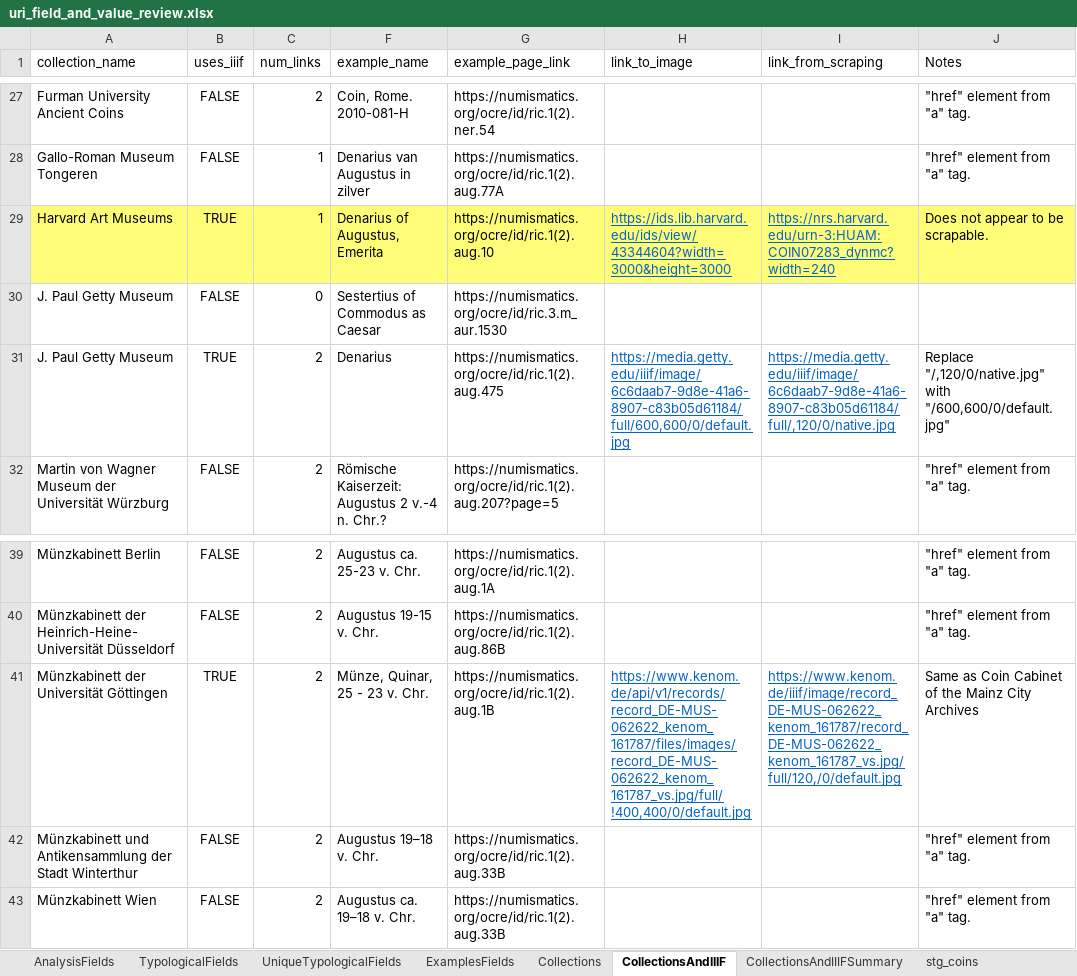
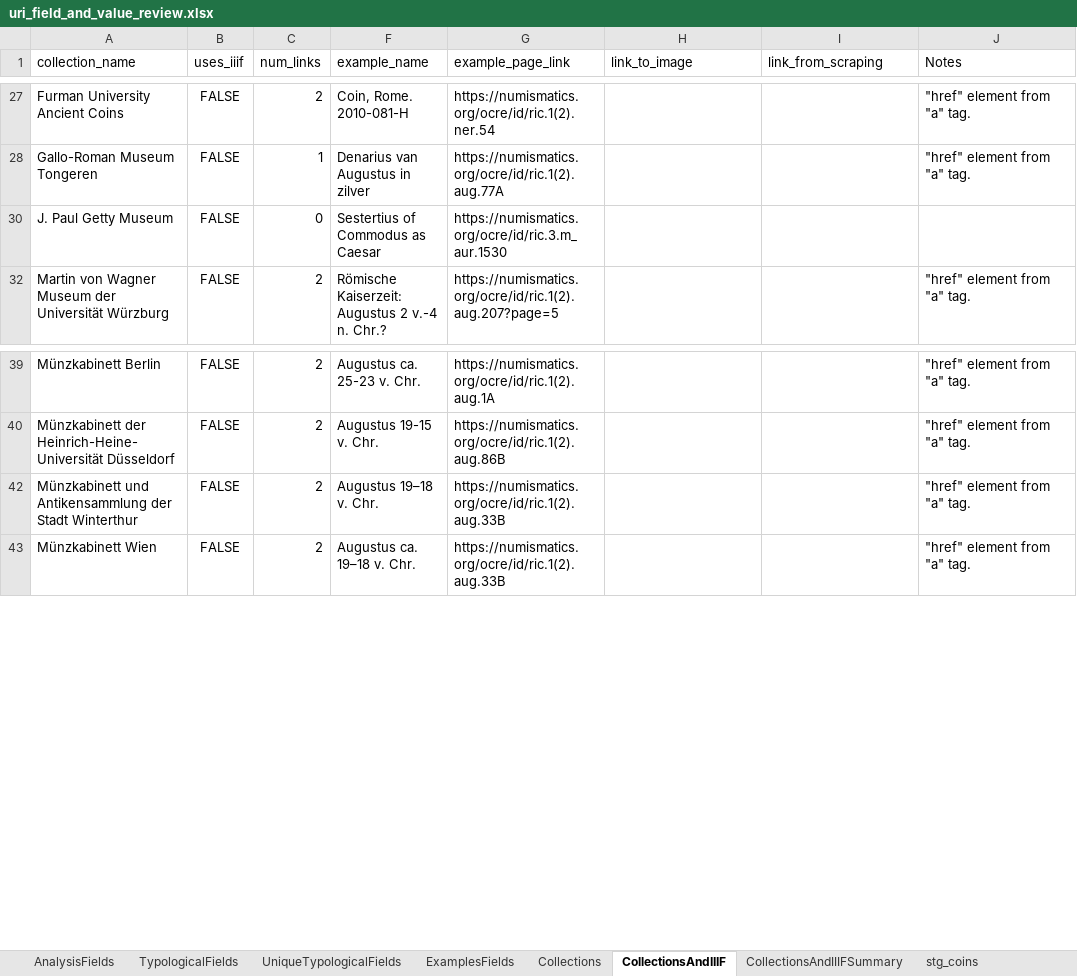
Before and after one commit to jkh-code/ocre-database-analysis, an Excel workbook: data/uri_field_and_value_review.xlsx, sheet CollectionsAndIIIF, drawn as a sheet; only a part is shown, gaps mark what is left out; values as stored, in another font and other column widths than the file's, no borders; table styles not drawn; the diff covers the shown part only; the diff names each change by its address in the sheet, - before the commit and + after, or states it on an @@ line.

```diff
--- a/data/uri_field_and_value_review.xlsx (sheet CollectionsAndIIIF)
+++ b/data/uri_field_and_value_review.xlsx (sheet CollectionsAndIIIF)
@@ row 29 hidden: Harvard Art Museums | TRUE | 1 | Denarius of Augustus, Emerita | https://numismatics.org/ocre/id/ric.1(2).aug.10 | https://ids.lib.harvard.edu/ids/view/43344604?width=3000&height=3000 | https://nrs.harvard.edu/urn-3:HUAM:COIN07283_dynmc?width=240 | Does not appear to be scrapable. @@
@@ row 31 hidden: J. Paul Getty Museum | TRUE | 2 | Denarius | https://numismatics.org/ocre/id/ric.1(2).aug.475 | https://media.getty.edu/iiif/image/6c6daab7-9d8e-41a6-8907-c83b05d61184/full/600,600/0/default.jpg | https://media.getty.edu/iiif/image/6c6daab7-9d8e-41a6-8907-c83b05d61184/full/,120/0/native.jpg | Replace "/,120/0/native.jpg" with "/600,600/0/default.jpg" @@
@@ row 41 hidden: Münzkabinett der Universität Göttingen | TRUE | 2 | Münze, Quinar, 25 - 23 v. Chr. | https://numismatics.org/ocre/id/ric.1(2).aug.1B | https://www.kenom.de/api/v1/records/record_DE-MUS-062622_kenom_161787/files/images/record_DE-MUS-062622_kenom_161787_vs.jpg/full/!400,400/0/default.jpg | https://www.kenom.de/iiif/image/record_DE-MUS-062622_kenom_161787/record_DE-MUS-062622_kenom_161787_vs.jpg/full/120,/0/default.jpg | Same as Coin Cabinet of the Mainz City Archives @@
```
Also changed, not shown: 12 hidden or unhidden rows and 1 edited cell elsewhere in this sheet.
